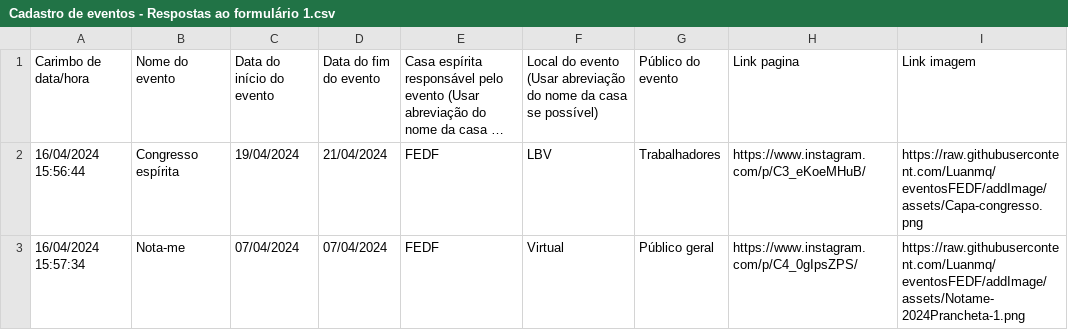
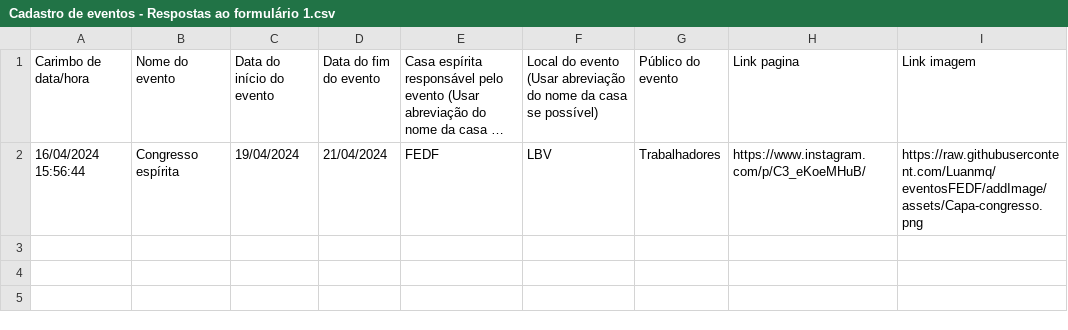
Before and after one commit to Luanmq/eventosFEDF, a CSV file: Cadastro de eventos - Respostas ao formulário 1.csv, drawn as a sheet; long unchanged cells end in …; the diff names each change by its address in the sheet, - before the commit and + after, or states it on an @@ line.

Commit message:
Update Cadastro de eventos - Respostas ao formulário 1.csv

```diff
--- a/Cadastro de eventos - Respostas ao formulário 1.csv
+++ b/Cadastro de eventos - Respostas ao formulário 1.csv
-row 3: 16/04/2024 15:57:34 | Nota-me | 07/04/2024 | 07/04/2024 | FEDF | Virtual | Público geral | https://www.instagram.com/p/C4_0gIpsZPS/ | https://raw.githubusercontent.com/Luanmq/eventosFEDF/addImage/assets/Notame-2024Prancheta-1.png
```
